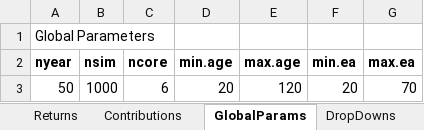
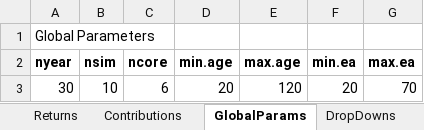
Before and after one commit to yimengyin16/Model_Main, an Excel workbook: IO_Dev/RunControl_Dev.xlsx, sheet GlobalParams, drawn as a sheet; values as stored, in another font and other column widths than the file's, no borders; the diff names each change by its address in the sheet, - before the commit and + after, or states it on an @@ line.

```diff
--- a/IO_Dev/RunControl_Dev.xlsx (sheet GlobalParams)
+++ b/IO_Dev/RunControl_Dev.xlsx (sheet GlobalParams)
-A3 (nyear): 50
+A3 (nyear): 30
-B3 (nsim): 1000
+B3 (nsim): 10
```
Also changed, not shown: sheet RunControl, 1 other file.
